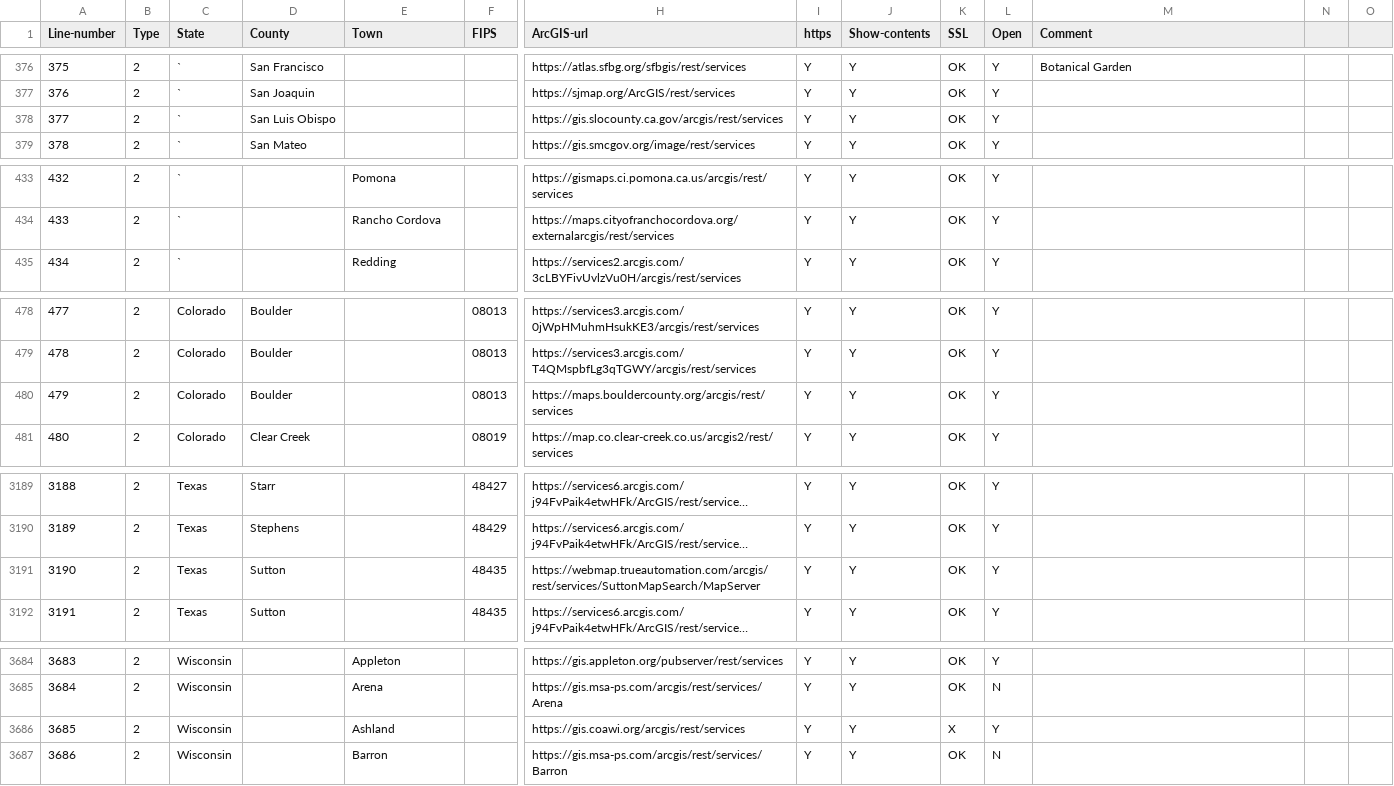
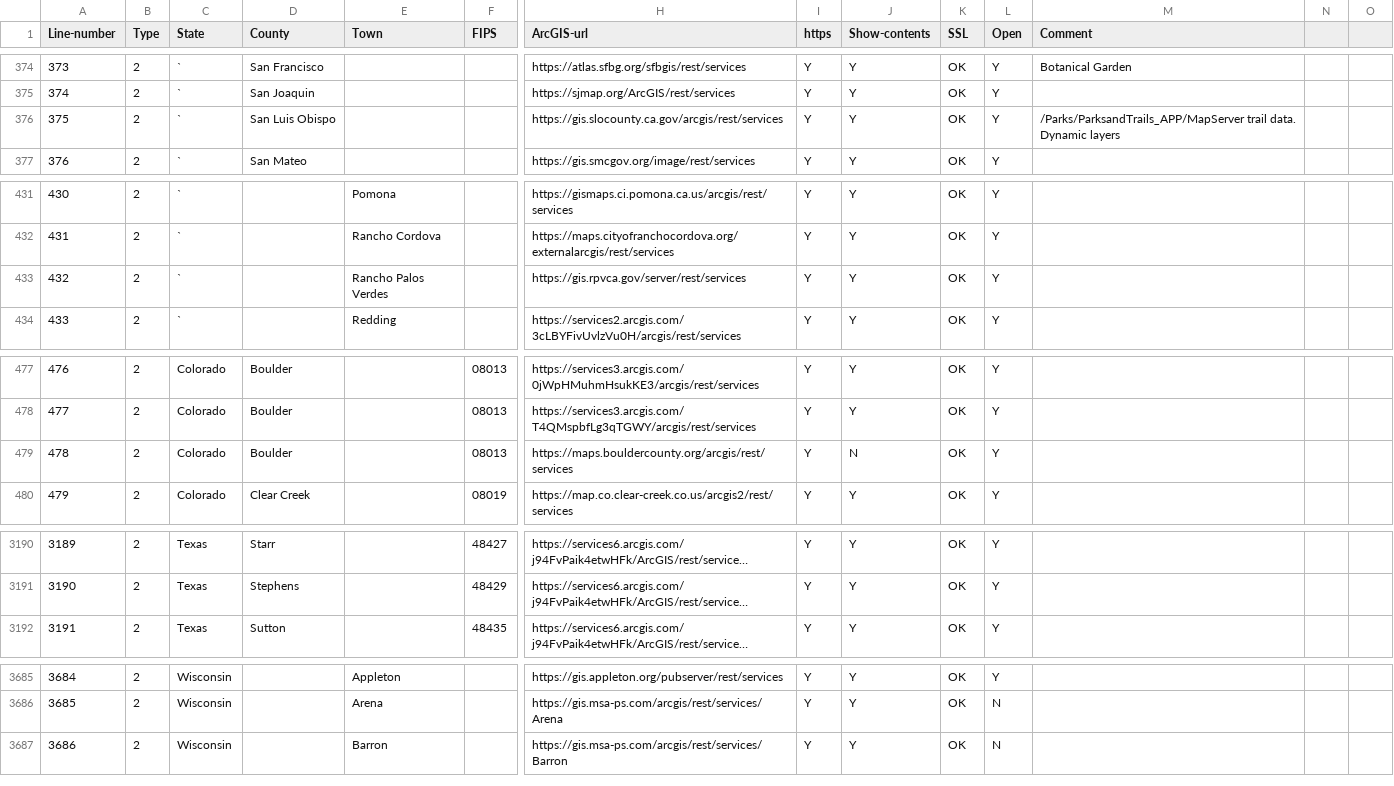
Before and after one commit to codecreative/mappingsupport-gis-backup, a CSV file: list-federal-state-county-city-GIS-servers.csv, drawn as a sheet; only a part is shown, gaps mark what is left out; long unchanged cells end in …; removed rows and columns are numbered as before the commit, all else as after; rows hold the shown columns only; the diff covers the shown part only; the diff names each change by its address in the sheet, - before the commit and + after, or states it on an @@ line.

```diff
--- a/list-federal-state-county-city-GIS-servers.csv
+++ b/list-federal-state-county-city-GIS-servers.csv
@@ column A (Line-number) renumbered between rows 191 and 3686 @@
-M376 (Comment): (empty)
+M376 (Comment): /Parks/ParksandTrails_APP/MapServer trail data. Dynamic layers
+row 433: 432 | 2 | ` |  | Rancho Palos Verdes |  | https://gis.rpvca.gov/server/rest/services | Y | Y | OK | Y
-J479 (Show-contents): Y
+J479 (Show-contents): N
-row 3191: 3190 | 2 | Texas | Sutton |  | 48435 | https://webmap.trueautomation.com/arcgis/rest/services/SuttonMapSearch/MapServer | Y | Y | OK | Y
-row 3686: 3685 | 2 | Wisconsin |  | Ashland |  | https://gis.coawi.org/arcgis/rest/services | Y | Y | X | Y
```
Also changed, not shown: 3 added rows, 2 removed rows and 4 edited cells elsewhere in this file.
